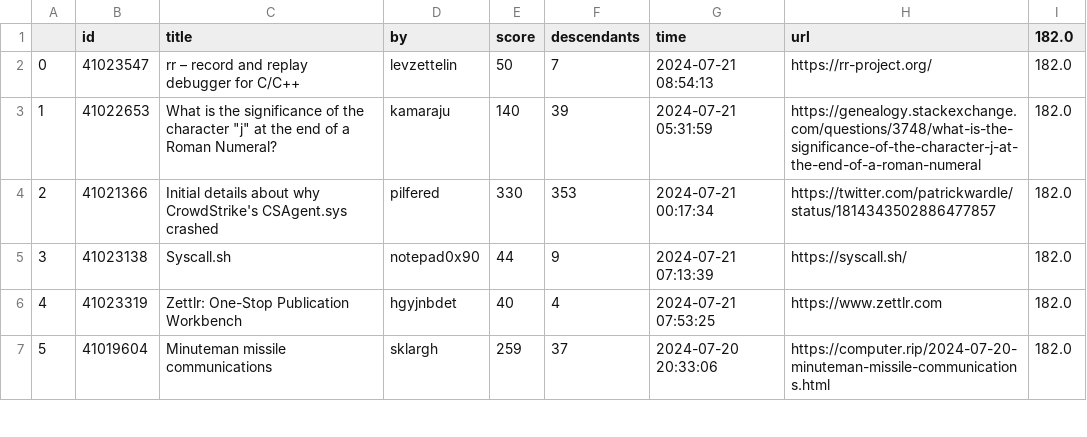
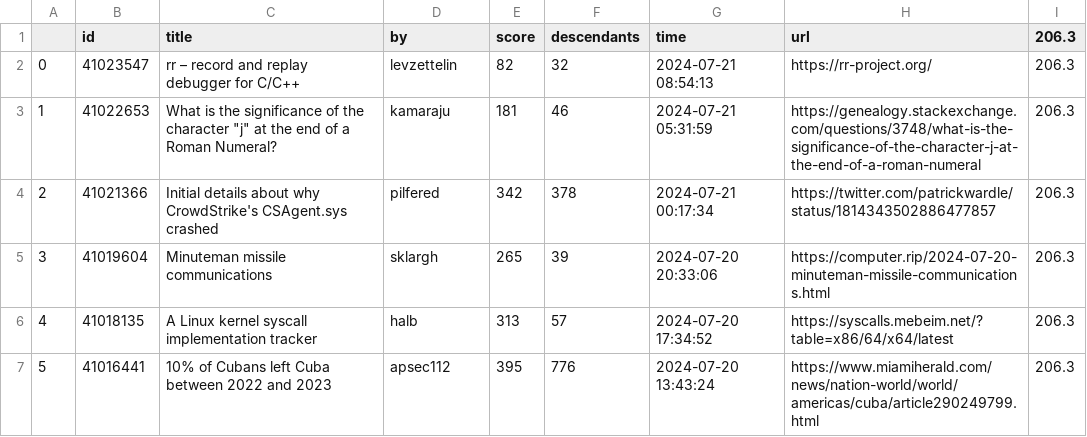
Before and after one commit to aharon-de-has/Access-to-the-Hacker-News, a CSV file: top_stories.csv, drawn as a sheet; only a part is shown; the diff covers the shown part only.

```diff
--- a/top_stories.csv
+++ b/top_stories.csv
@@ -1,7 +1,7 @@
-,id,title,by,score,descendants,time,url,182.0
-0,41023547,rr – record and replay debugger for C/C++,levzettelin,50,7,2024-07-21 08:54:13,https://rr-project.org/,182.0
-1,41022653,"What is the significance of the character ""j"" at the end of a Roman Numeral?",kamaraju,140,39,2024-07-21 05:31:59,https://genealogy.stackexchange.com/questions/3748/what-is-the-significance-of-the-character-j-at-the-end-of-a-roman-numeral,182.0
-2,41021366,Initial details about why CrowdStrike's CSAgent.sys crashed,pilfered,330,353,2024-07-21 00:17:34,https://twitter.com/patrickwardle/status/1814343502886477857,182.0
-3,41023138,Syscall.sh,notepad0x90,44,9,2024-07-21 07:13:39,https://syscall.sh/,182.0
-4,41023319,Zettlr: One-Stop Publication Workbench,hgyjnbdet,40,4,2024-07-21 07:53:25,https://www.zettlr.com,182.0
-5,41019604,Minuteman missile communications,sklargh,259,37,2024-07-20 20:33:06,https://computer.rip/2024-07-20-minuteman-missile-communications.html,182.0
+,id,title,by,score,descendants,time,url,206.3
+0,41023547,rr – record and replay debugger for C/C++,levzettelin,82,32,2024-07-21 08:54:13,https://rr-project.org/,206.3
+1,41022653,"What is the significance of the character ""j"" at the end of a Roman Numeral?",kamaraju,181,46,2024-07-21 05:31:59,https://genealogy.stackexchange.com/questions/3748/what-is-the-significance-of-the-character-j-at-the-end-of-a-roman-numeral,206.3
+2,41021366,Initial details about why CrowdStrike's CSAgent.sys crashed,pilfered,342,378,2024-07-21 00:17:34,https://twitter.com/patrickwardle/status/1814343502886477857,206.3
+3,41019604,Minuteman missile communications,sklargh,265,39,2024-07-20 20:33:06,https://computer.rip/2024-07-20-minuteman-missile-communications.html,206.3
+4,41018135,A Linux kernel syscall implementation tracker,halb,313,57,2024-07-20 17:34:52,https://syscalls.mebeim.net/?table=x86/64/x64/latest,206.3
+5,41016441,10% of Cubans left Cuba between 2022 and 2023,apsec112,395,776,2024-07-20 13:43:24,https://www.miamiherald.com/news/nation-world/world/americas/cuba/article290249799.html,206.3
```
Also changed, not shown: 32 edited cells elsewhere in this file, comment.csv, 2 other files.
